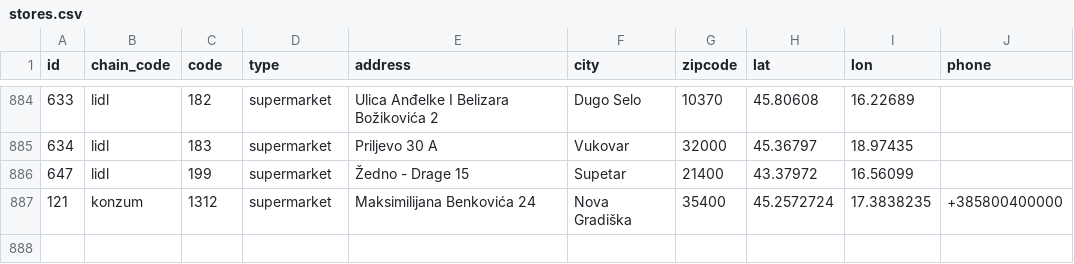
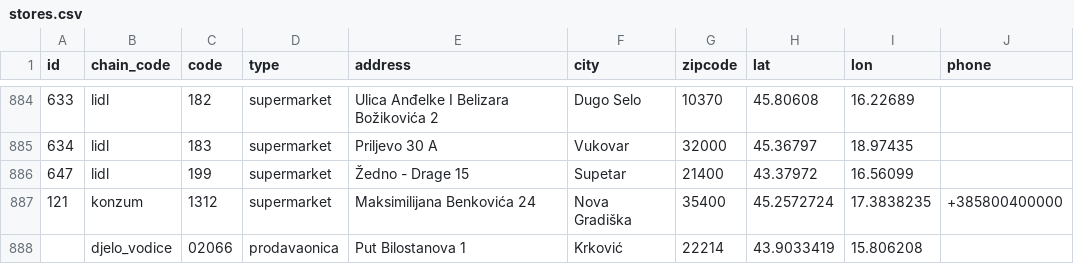
Before and after one commit to senko/cijene-api, a CSV file: enrichment/stores.csv, drawn as a sheet; only a part is shown, gaps mark what is left out; the diff names each change by its address in the sheet, - before the commit and + after, or states it on an @@ line.

Commit message:
djelo_vodice: update for index change and add a store

```diff
--- a/enrichment/stores.csv
+++ b/enrichment/stores.csv
+row 888:  | djelo_vodice | 02066 | prodavaonica | Put Bilostanova 1 | Krković | 22214 | 43.9033419 | 15.806208
```
Also changed, not shown: 2 other files.
